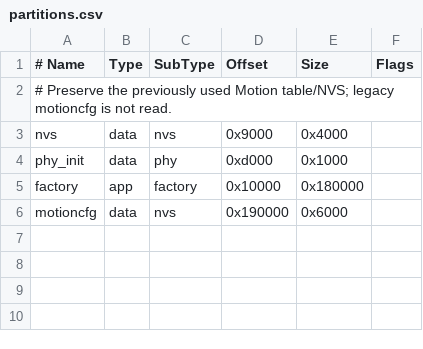
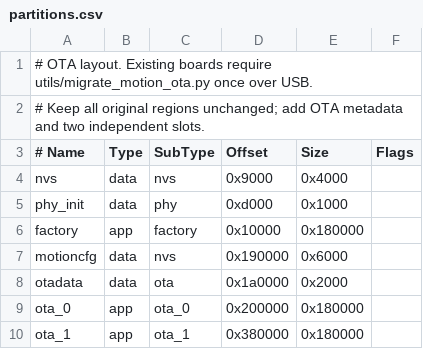
Before and after one commit to TuanDanny/AW-Car, a CSV file: esp/motion/partitions.csv, drawn as a sheet.

Commit message:
feat: bootstrap Motion OTA and enforce zero-output maintenance

```diff
--- a/esp/motion/partitions.csv
+++ b/esp/motion/partitions.csv
@@ -1,3 +1,4 @@
+# OTA layout. Existing boards require utils/migrate_motion_ota.py once over USB.
+# Keep all original regions unchanged; add OTA metadata and two independent slots.
 # Name,Type,SubType,Offset,Size,Flags
-# Preserve the previously used Motion table/NVS; legacy motioncfg is not read.
 nvs,data,nvs,0x9000,0x4000,
@@ -6 +7,4 @@ factory,app,factory,0x10000,0x180000,
 motioncfg,data,nvs,0x190000,0x6000,
+otadata,data,ota,0x1a0000,0x2000,
+ota_0,app,ota_0,0x200000,0x180000,
+ota_1,app,ota_1,0x380000,0x180000,
```
Also changed, not shown: 40 other files.
